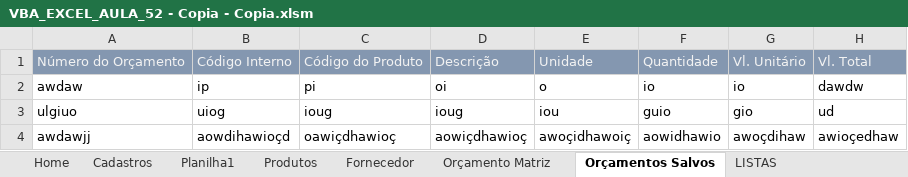
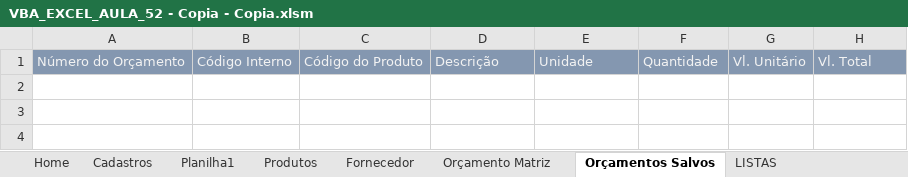
Before and after one commit to vitormiura/bosch-smartauto, an Excel workbook: fund-informatica/VBA/VBA_EXCEL_AULA_52 - Copia - Copia.xlsm, sheet Orçamentos Salvos, drawn as a sheet; values as stored, in another font and other column widths than the file's, no borders; the diff names each change by its address in the sheet, - before the commit and + after, or states it on an @@ line.

```diff
--- a/fund-informatica/VBA/VBA_EXCEL_AULA_52 - Copia - Copia.xlsm (sheet Orçamentos Salvos)
+++ b/fund-informatica/VBA/VBA_EXCEL_AULA_52 - Copia - Copia.xlsm (sheet Orçamentos Salvos)
-row 2: awdaw | ip | pi | oi | o | io | io | dawdw
-row 3: ulgiuo | uiog | ioug | ioug | iou | guio | gio | ud
-row 4: awdawjj | aowdihawioçd | oawiçdhawioç | aowiçdhawioç | awoçidhawoiç | aowidhawio | awoçdihaw | awioçedhaw
```
Also changed, not shown: sheet Fornecedor, sheet Produtos, 1 other file.
